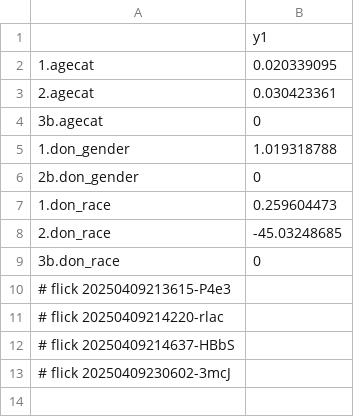
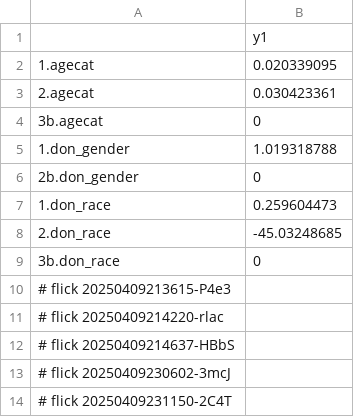
Before and after one commit to abikesa/false-font, a CSV file: kitabo/ensi/ukubona/donorcase/test2/assets/csv/don_beta1.csv, drawn as a sheet; the diff names each change by its address in the sheet, - before the commit and + after, or states it on an @@ line.

Commit message:
kitabo/ensi/ukubona/donorcase/test2/assets/csv/don_beta1.csv

```diff
--- a/kitabo/ensi/ukubona/donorcase/test2/assets/csv/don_beta1.csv
+++ b/kitabo/ensi/ukubona/donorcase/test2/assets/csv/don_beta1.csv
+row 14: # flick 20250409231150-2C4T
```
